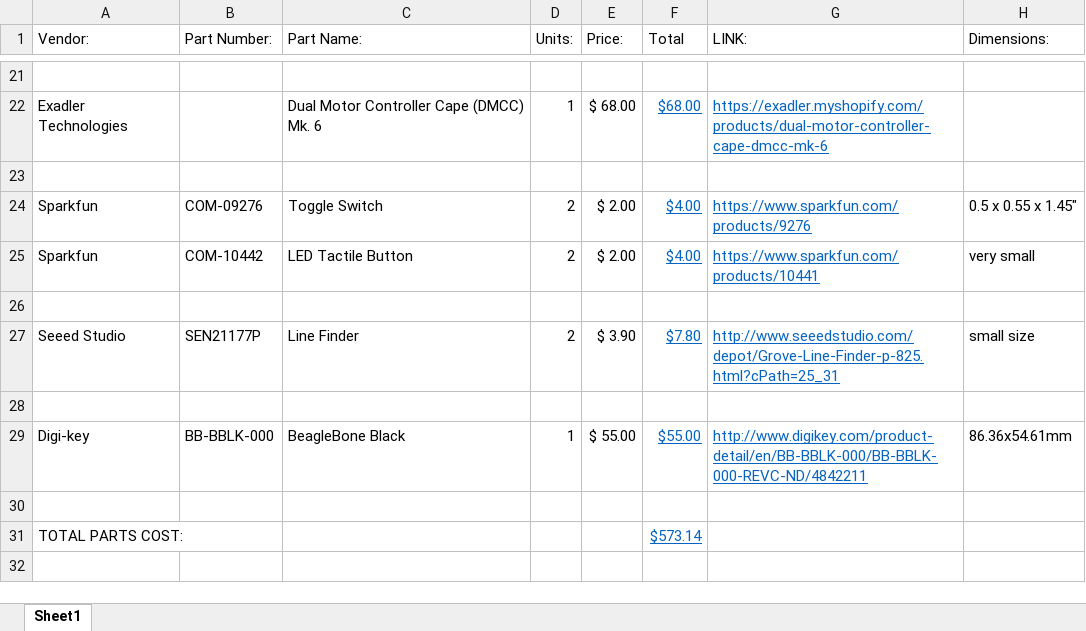
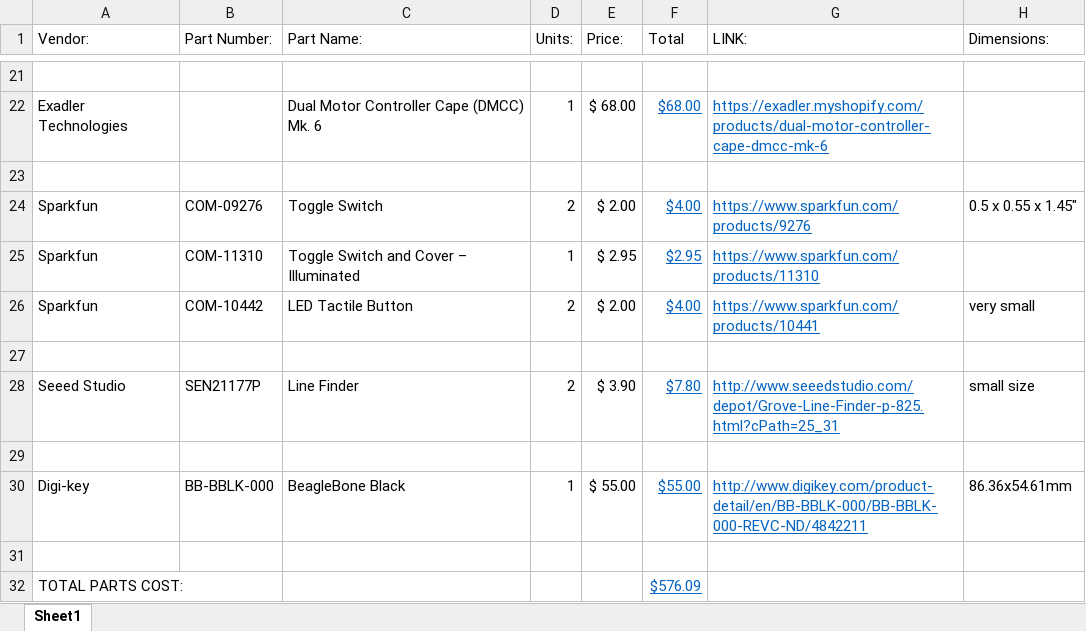
Before and after one commit to UMKCRobotics/2014-2015-Fun-Team, an Excel workbook: docs/FUNPARTLIST.xlsx, sheet Sheet1, drawn as a sheet; only a part is shown, gaps mark what is left out; values as stored, in another font and other column widths than the file's, no borders; addresses are those after the commit; the diff names each change by its address in the sheet, - before the commit and + after, or states it on an @@ line.

Commit message:
parts list updated

```diff
--- a/docs/FUNPARTLIST.xlsx (sheet Sheet1)
+++ b/docs/FUNPARTLIST.xlsx (sheet Sheet1)
+row 25: Sparkfun | COM-11310 | Toggle Switch and Cover – Illuminated | 1 | $ 2.95 | $2.95 | https://www.sparkfun.com/products/11310
-F32 (Total): $573.14
+F32 (Total): $576.09
```
Also changed, not shown: formulas that keep their value.
